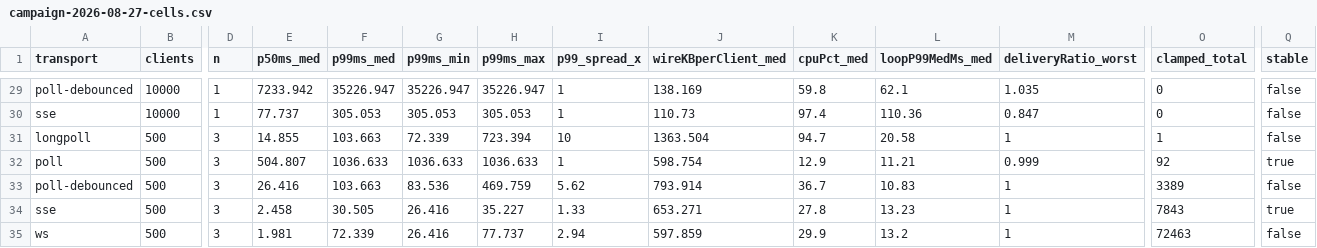
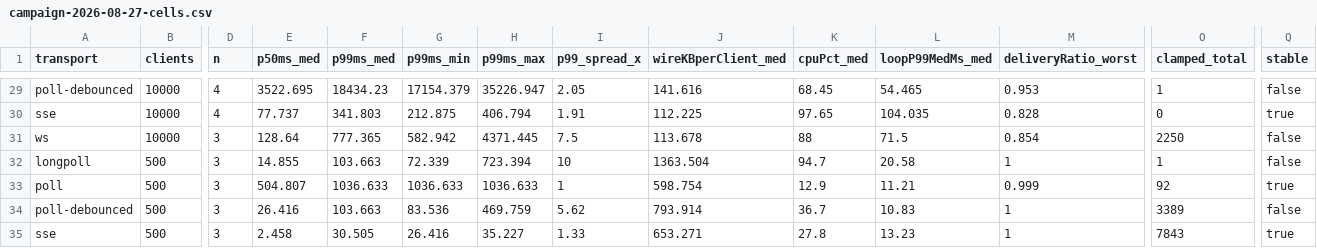
Before and after one commit to swati-bhatt/fanout, a CSV file: data/campaign-2026-08-27-cells.csv, drawn as a sheet; only a part is shown, gaps mark what is left out; the shorter side is filled out with more unchanged rows; rows hold the shown columns only; the diff covers the shown part only; the diff names each change by its address in the sheet, - before the commit and + after, or states it on an @@ line.

```diff
--- a/data/campaign-2026-08-27-cells.csv
+++ b/data/campaign-2026-08-27-cells.csv
-D29:D30 (n): 1
+D29:D30 (n): 4
-E29 (p50ms_med): 7233.942
+E29 (p50ms_med): 3522.695
-F29 (p99ms_med): 35226.947
+F29 (p99ms_med): 18434.23
-G29 (p99ms_min): 35226.947
+G29 (p99ms_min): 17154.379
-I29 (p99_spread_x): 1
+I29 (p99_spread_x): 2.05
-J29 (wireKBperClient_med): 138.169
+J29 (wireKBperClient_med): 141.616
-K29 (cpuPct_med): 59.8
+K29 (cpuPct_med): 68.45
-L29 (loopP99MedMs_med): 62.1
+L29 (loopP99MedMs_med): 54.465
-M29 (deliveryRatio_worst): 1.035
+M29 (deliveryRatio_worst): 0.953
-O29 (clamped_total): 0
+O29 (clamped_total): 1
-F30 (p99ms_med): 305.053
+F30 (p99ms_med): 341.803
-G30 (p99ms_min): 305.053
+G30 (p99ms_min): 212.875
-H30 (p99ms_max): 305.053
+H30 (p99ms_max): 406.794
-I30 (p99_spread_x): 1
+I30 (p99_spread_x): 1.91
-J30 (wireKBperClient_med): 110.73
+J30 (wireKBperClient_med): 112.225
-K30 (cpuPct_med): 97.4
+K30 (cpuPct_med): 97.65
-L30 (loopP99MedMs_med): 110.36
+L30 (loopP99MedMs_med): 104.035
-M30 (deliveryRatio_worst): 0.847
+M30 (deliveryRatio_worst): 0.828
-Q30 (stable): false
+Q30 (stable): true
+row 31: ws | 10000 | 3 | 128.64 | 777.365 | 582.942 | 4371.445 | 7.5 | 113.678 | 88 | 71.5 | 0.854 | 2250 | false
```
Also changed, not shown: 55 edited cells elsewhere in this file, data/campaign-2026-08-27-runs.csv.
